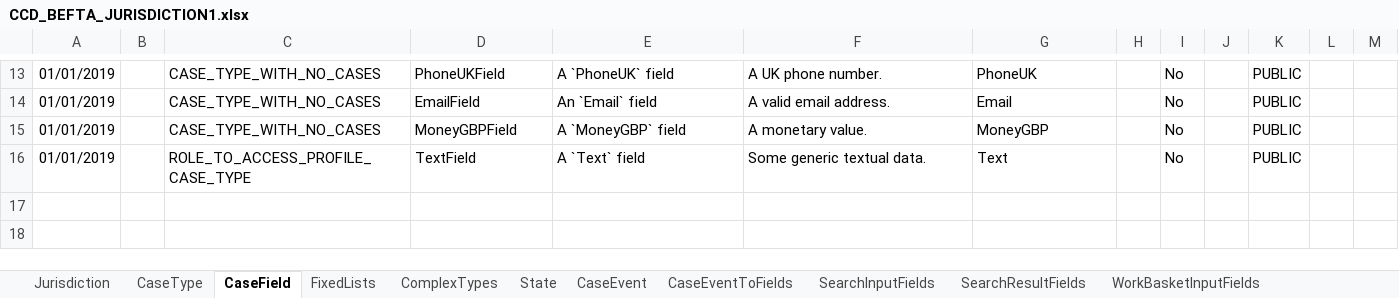
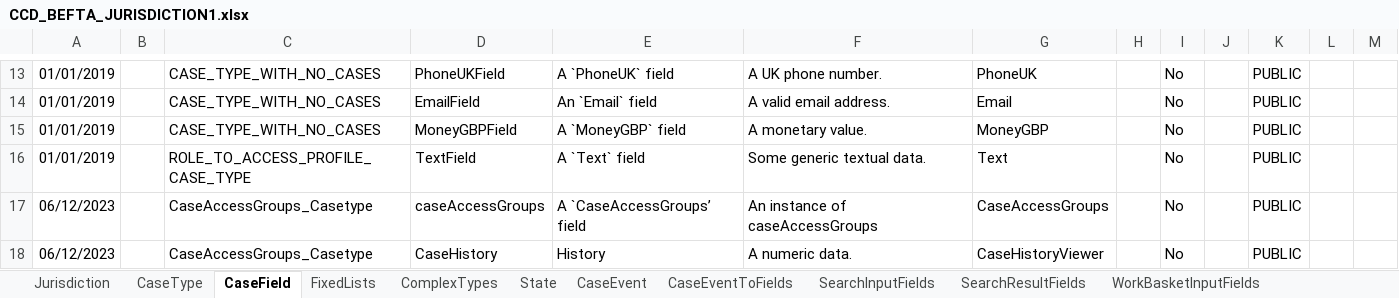
Before and after one commit to hmcts/ccd-test-definitions, an Excel workbook: src/main/resources/uk/gov/hmcts/ccd/test_definitions/excel/CCD_BEFTA_JURISDICTION1.xlsx, sheet CaseField, drawn as a sheet; only a part is shown, gaps mark what is left out; values as stored, in another font and other column widths than the file's, no borders; the diff names each change by its address in the sheet, - before the commit and + after, or states it on an @@ line.

Commit message:
Adding CCD definition files for Ga 2 4 case access group

```diff
--- a/src/main/resources/uk/gov/hmcts/ccd/test_definitions/excel/CCD_BEFTA_JURISDICTION1.xlsx (sheet CaseField)
+++ b/src/main/resources/uk/gov/hmcts/ccd/test_definitions/excel/CCD_BEFTA_JURISDICTION1.xlsx (sheet CaseField)
+row 17: 06/12/2023 |  | CaseAccessGroups_Casetype | caseAccessGroups | A `CaseAccessGroups’ field | An instance of caseAccessGroups | CaseAccessGroups |  | No |  | PUBLIC
+row 18: 06/12/2023 |  | CaseAccessGroups_Casetype | CaseHistory | History | A numeric data. | CaseHistoryViewer |  | No |  | PUBLIC
```
Also changed, not shown: sheet CaseEventToFields, sheet CaseEvent, sheet CaseTypeTab, sheet AuthorisationCaseState, sheet State, sheet AuthorisationCaseEvent, 8 more sheets, 16 other files.
